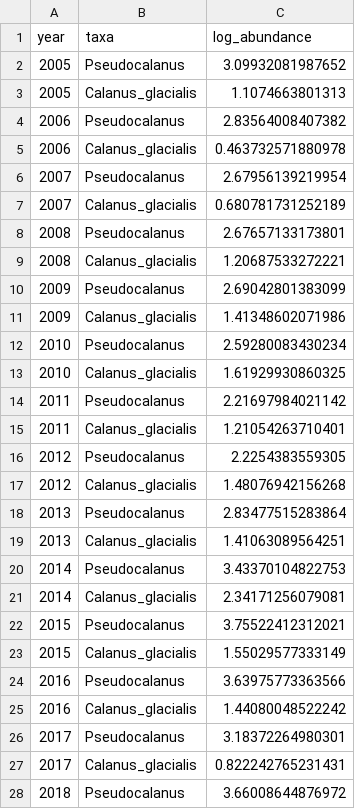
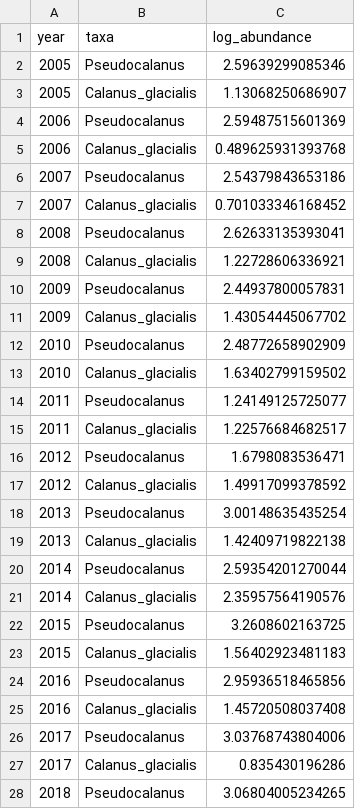
Before and after one commit to eryznar/ESP.DFA, a CSV file: Output/summarized_zooplankton.csv, drawn as a sheet; only a part is shown; the diff covers the shown part only.

```diff
--- a/Output/summarized_zooplankton.csv
+++ b/Output/summarized_zooplankton.csv
@@ -1,28 +1,28 @@
 "year","taxa","log_abundance"
-2005,"Pseudocalanus",3.09932081987652
-2005,"Calanus_glacialis",1.1074663801313
-2006,"Pseudocalanus",2.83564008407382
-2006,"Calanus_glacialis",0.463732571880978
-2007,"Pseudocalanus",2.67956139219954
-2007,"Calanus_glacialis",0.680781731252189
-2008,"Pseudocalanus",2.67657133173801
-2008,"Calanus_glacialis",1.20687533272221
-2009,"Pseudocalanus",2.69042801383099
-2009,"Calanus_glacialis",1.41348602071986
-2010,"Pseudocalanus",2.59280083430234
-2010,"Calanus_glacialis",1.61929930860325
-2011,"Pseudocalanus",2.21697984021142
-2011,"Calanus_glacialis",1.21054263710401
-2012,"Pseudocalanus",2.2254383559305
-2012,"Calanus_glacialis",1.48076942156268
-2013,"Pseudocalanus",2.83477515283864
-2013,"Calanus_glacialis",1.41063089564251
-2014,"Pseudocalanus",3.43370104822753
-2014,"Calanus_glacialis",2.34171256079081
-2015,"Pseudocalanus",3.75522412312021
-2015,"Calanus_glacialis",1.55029577333149
-2016,"Pseudocalanus",3.63975773363566
-2016,"Calanus_glacialis",1.44080048522242
-2017,"Pseudocalanus",3.18372264980301
-2017,"Calanus_glacialis",0.822242765231431
-2018,"Pseudocalanus",3.66008644876972
+2005,"Pseudocalanus",2.59639299085346
+2005,"Calanus_glacialis",1.13068250686907
+2006,"Pseudocalanus",2.59487515601369
+2006,"Calanus_glacialis",0.489625931393768
+2007,"Pseudocalanus",2.54379843653186
+2007,"Calanus_glacialis",0.701033346168452
+2008,"Pseudocalanus",2.62633135393041
+2008,"Calanus_glacialis",1.22728606336921
+2009,"Pseudocalanus",2.44937800057831
+2009,"Calanus_glacialis",1.43054445067702
+2010,"Pseudocalanus",2.48772658902909
+2010,"Calanus_glacialis",1.63402799159502
+2011,"Pseudocalanus",1.24149125725077
+2011,"Calanus_glacialis",1.22576684682517
+2012,"Pseudocalanus",1.6798083536471
+2012,"Calanus_glacialis",1.49917099378592
+2013,"Pseudocalanus",3.00148635435254
+2013,"Calanus_glacialis",1.42409719822138
+2014,"Pseudocalanus",2.59354201270044
+2014,"Calanus_glacialis",2.35957564190576
+2015,"Pseudocalanus",3.2608602163725
+2015,"Calanus_glacialis",1.56402923481183
+2016,"Pseudocalanus",2.95936518465856
+2016,"Calanus_glacialis",1.45720508037408
+2017,"Pseudocalanus",3.03768743804006
+2017,"Calanus_glacialis",0.835430196286
+2018,"Pseudocalanus",3.06804005234265
```
Also changed, not shown: 9 edited cells elsewhere in this file, Output/dfa time series.csv, Output/dfa_loadings.csv, 3 other files.
